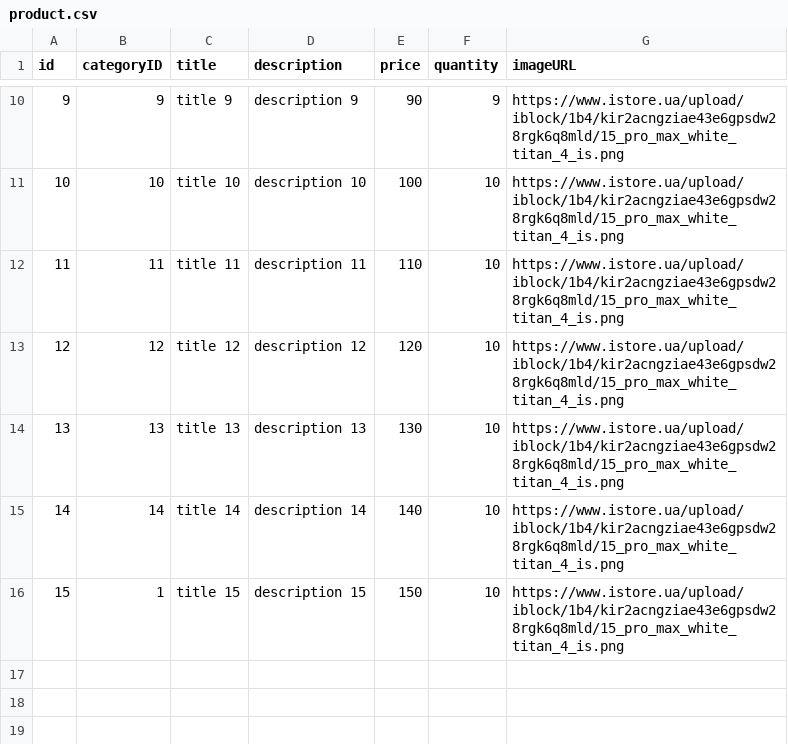
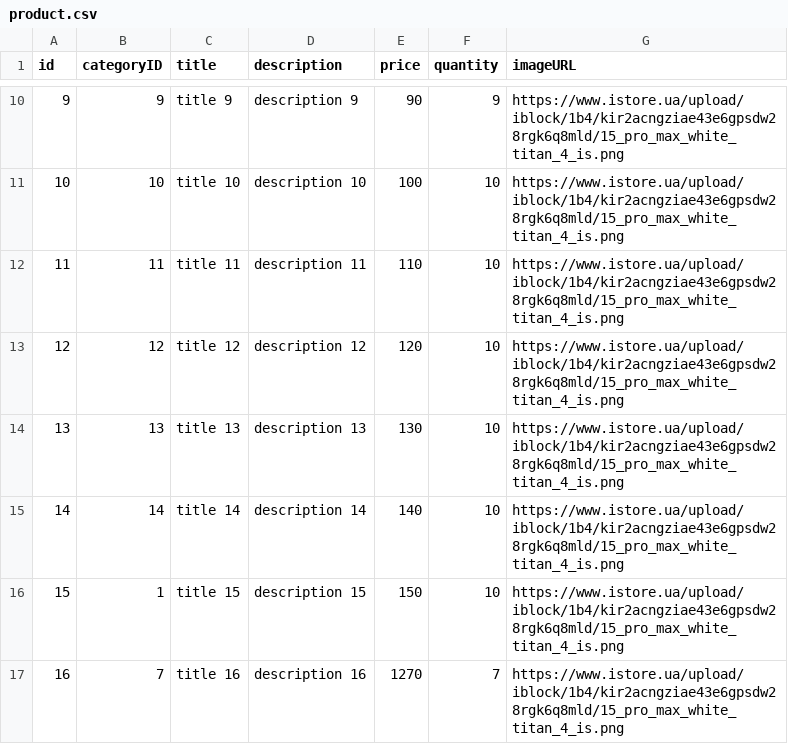
Before and after one commit to mykolavolokyta/node-brigade, a CSV file: e-commerce/product.csv, drawn as a sheet; only a part is shown, gaps mark what is left out.

```diff
--- a/e-commerce/product.csv
+++ b/e-commerce/product.csv
@@ -16 +16,2 @@ id,categoryID,title,description,price,quantity,imageURL
 15,1,title 15,description 15,150,10,https://www.istore.ua/upload/iblock/1b4/kir2acngziae43e6gpsdw28rgk6q8mld/15_pro_max_white_titan_4_is.png
+16,7,title 16,description 16,1270,7,https://www.istore.ua/upload/iblock/1b4/kir2acngziae43e6gpsdw28rgk6q8mld/15_pro_max_white_titan_4_is.png
```
Also changed, not shown: e-commerce/category.csv, 9 other files.
